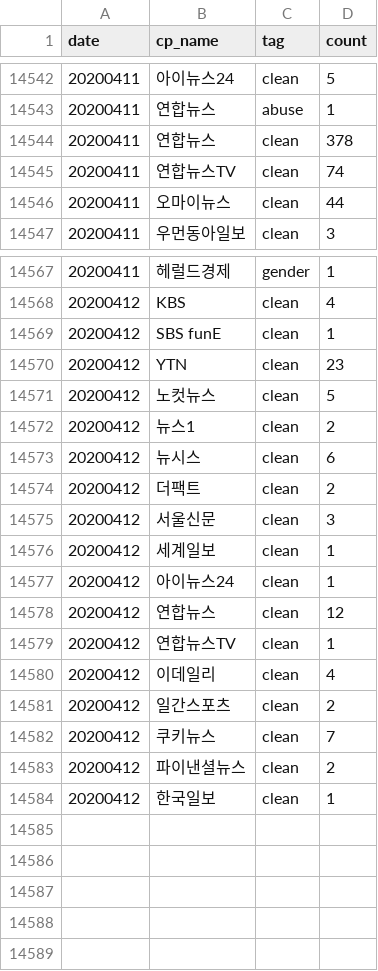
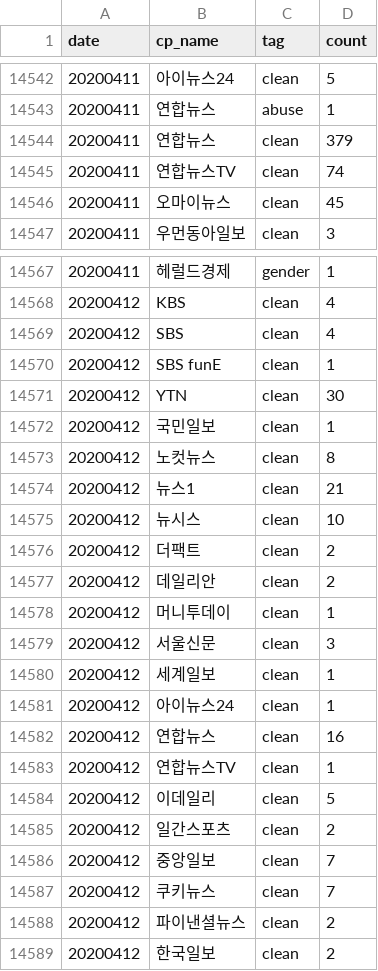
Before and after one commit to misogynyX/done-it-again, a CSV file: docs/_data/stats.csv, drawn as a sheet; only a part is shown, gaps mark what is left out; the diff covers the shown part only.

```diff
--- a/docs/_data/stats.csv
+++ b/docs/_data/stats.csv
@@ -14543,5 +14543,5 @@ date,cp_name,tag,count
 20200411,연합뉴스,abuse,1
-20200411,연합뉴스,clean,378
+20200411,연합뉴스,clean,379
 20200411,연합뉴스TV,clean,74
-20200411,오마이뉴스,clean,44
+20200411,오마이뉴스,clean,45
 20200411,우먼동아일보,clean,3
@@ -14568,8 +14568,12 @@ date,cp_name,tag,count
 20200412,KBS,clean,4
+20200412,SBS,clean,4
 20200412,SBS funE,clean,1
-20200412,YTN,clean,23
-20200412,노컷뉴스,clean,5
-20200412,뉴스1,clean,2
-20200412,뉴시스,clean,6
+20200412,YTN,clean,30
+20200412,국민일보,clean,1
+20200412,노컷뉴스,clean,8
+20200412,뉴스1,clean,21
+20200412,뉴시스,clean,10
 20200412,더팩트,clean,2
+20200412,데일리안,clean,2
+20200412,머니투데이,clean,1
 20200412,서울신문,clean,3
@@ -14577,8 +14581,9 @@ date,cp_name,tag,count
 20200412,아이뉴스24,clean,1
-20200412,연합뉴스,clean,12
+20200412,연합뉴스,clean,16
 20200412,연합뉴스TV,clean,1
-20200412,이데일리,clean,4
+20200412,이데일리,clean,5
 20200412,일간스포츠,clean,2
+20200412,중앙일보,clean,7
 20200412,쿠키뉴스,clean,7
 20200412,파이낸셜뉴스,clean,2
-20200412,한국일보,clean,1
+20200412,한국일보,clean,2
```
Also changed, not shown: 2 edited cells elsewhere in this file, docs/_data/stats_best_cps.csv, docs/_data/stats_daily.csv, 1 other file.
